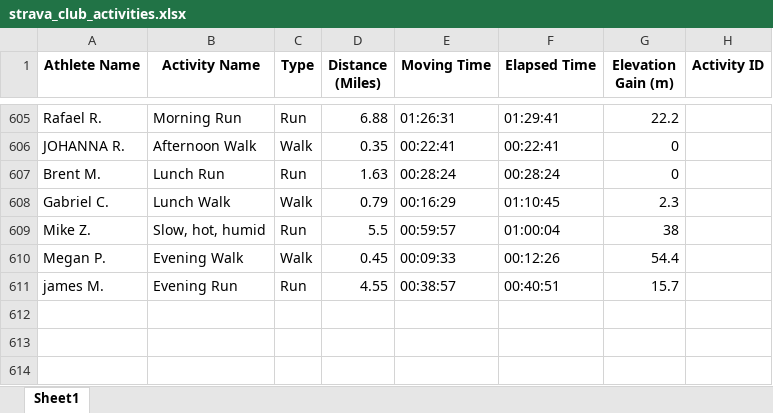
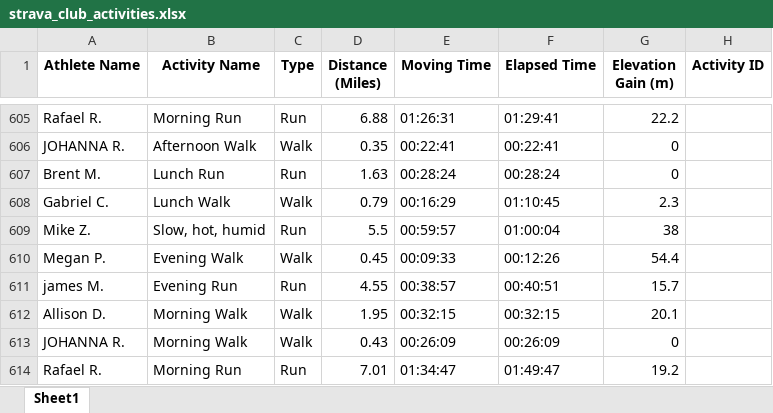
Before and after one commit to aiteam5-hub/TeamDistanceChallenge, an Excel workbook: strava_club_activities.xlsx, sheet Sheet1, drawn as a sheet; only a part is shown, gaps mark what is left out; values as stored, in another font and other column widths than the file's, no borders; the diff names each change by its address in the sheet, - before the commit and + after, or states it on an @@ line.

```diff
--- a/strava_club_activities.xlsx (sheet Sheet1)
+++ b/strava_club_activities.xlsx (sheet Sheet1)
+row 612: Allison D. | Morning Walk | Walk | 1.95 | 00:32:15 | 00:32:15 | 20.1
+row 613: JOHANNA R. | Morning Walk | Walk | 0.43 | 00:26:09 | 00:26:09 | 0
+row 614: Rafael R. | Morning Run | Run | 7.01 | 01:34:47 | 01:49:47 | 19.2
```
Also changed, not shown: 1 other file.
